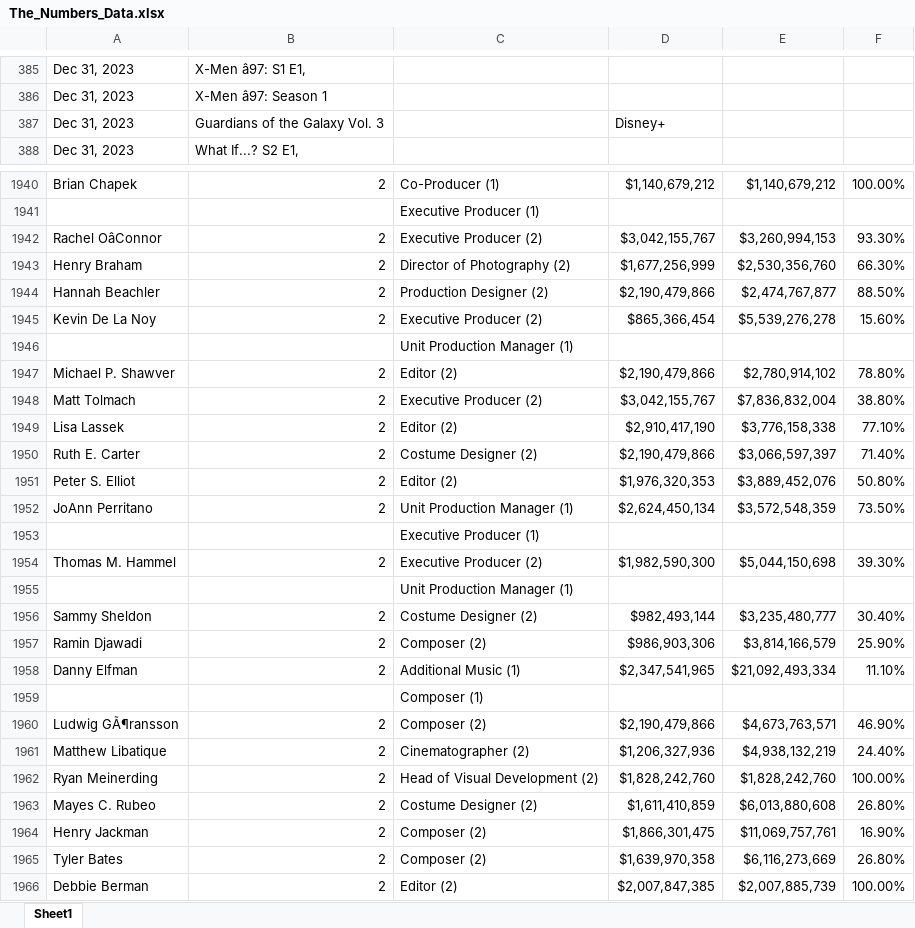
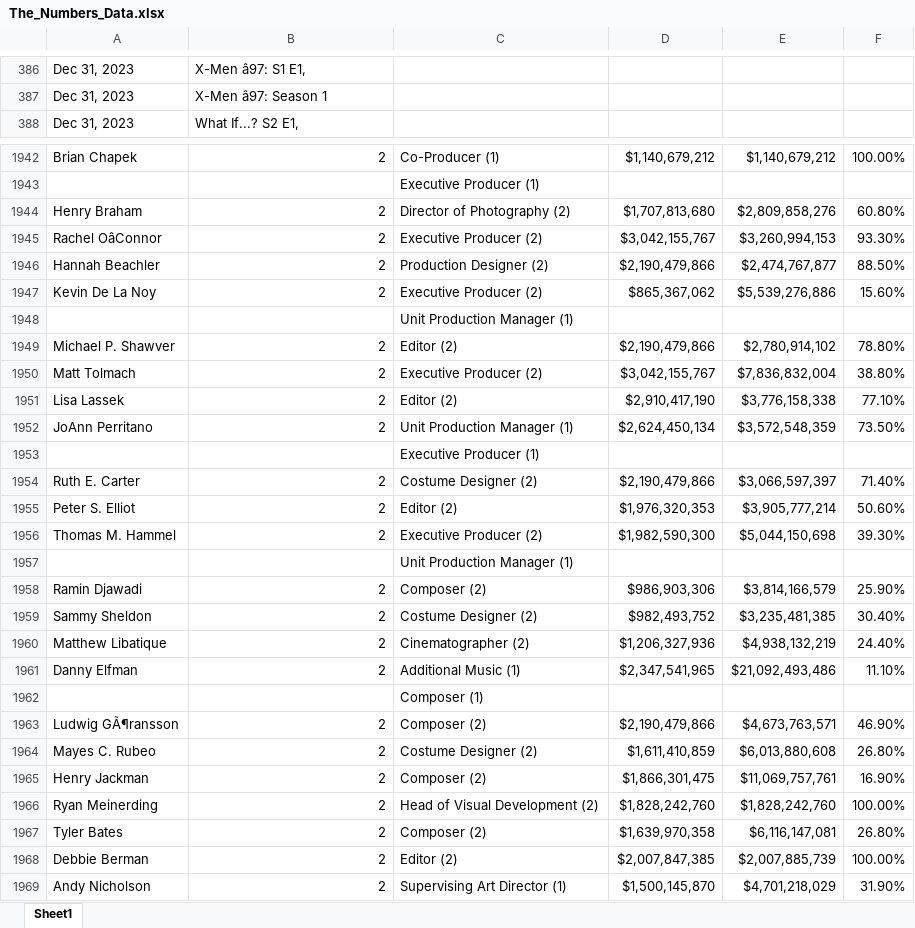
Before and after one commit to Kevin-McConchie/Marvel-Box-Office, an Excel workbook: Resources/The_Numbers_Data.xlsx, sheet Sheet1, drawn as a sheet; only a part is shown, gaps mark what is left out; the shorter side is filled out with more unchanged rows; values as stored, in another font and other column widths than the file's, no borders; removed rows and columns are numbered as before the commit, all else as after; the diff covers the shown part only; the diff names each change by its address in the sheet, - before the commit and + after, or states it on an @@ line.

```diff
--- a/Resources/The_Numbers_Data.xlsx (sheet Sheet1)
+++ b/Resources/The_Numbers_Data.xlsx (sheet Sheet1)
-row 387: Dec 31, 2023 | Guardians of the Galaxy Vol. 3 |  | Disney+
+row 1944: Henry Braham | 2 | Director of Photography (2) | $1,707,813,680 | $2,809,858,276 | 60.80%
-row 1943: Henry Braham | 2 | Director of Photography (2) | $1,677,256,999 | $2,530,356,760 | 66.30%
-D1947: $865,366,454
+D1947: $865,367,062
-E1947: $5,539,276,278
+E1947: $5,539,276,886
-row 1951: Peter S. Elliot | 2 | Editor (2) | $1,976,320,353 | $3,889,452,076 | 50.80%
@@ row 1950 moved to row 1954: Ruth E. Carter @@
+row 1955: Peter S. Elliot | 2 | Editor (2) | $1,976,320,353 | $3,905,777,214 | 50.60%
-row 1956: Sammy Sheldon | 2 | Costume Designer (2) | $982,493,144 | $3,235,480,777 | 30.40%
+row 1959: Sammy Sheldon | 2 | Costume Designer (2) | $982,493,752 | $3,235,481,385 | 30.40%
@@ row 1961 moved to row 1960: Matthew Libatique @@
-E1961: $21,092,493,334
+E1961: $21,092,493,486
@@ row 1962 moved to row 1966: Ryan Meinerding @@
-E1967: $6,116,273,669
+E1967: $6,116,147,081
```
Also changed, not shown: 24 added rows, 23 removed rows, 10 moved rows and 217 edited cells elsewhere in this sheet, 2 other files.
